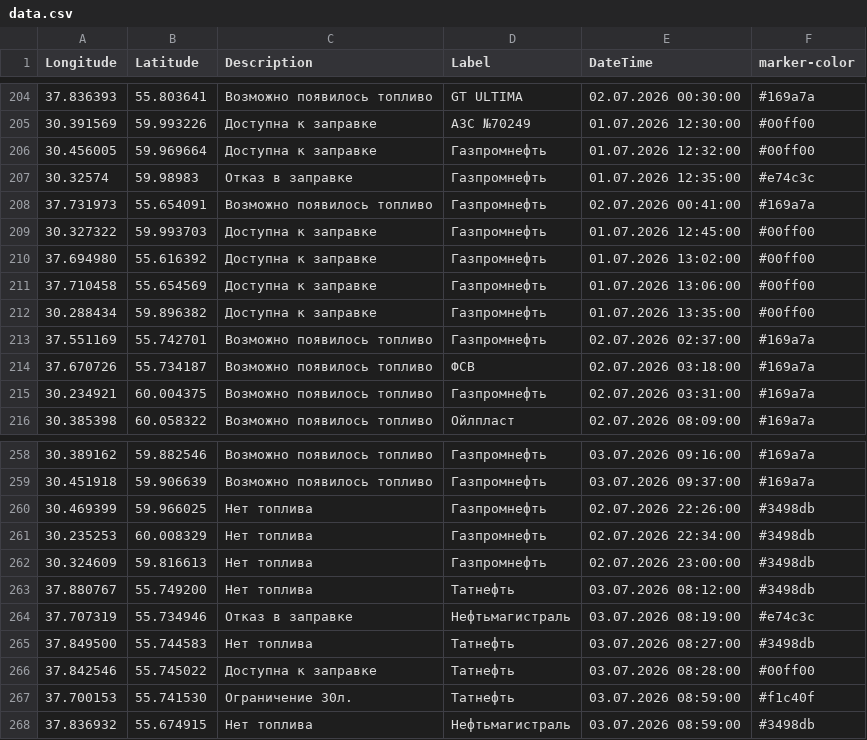
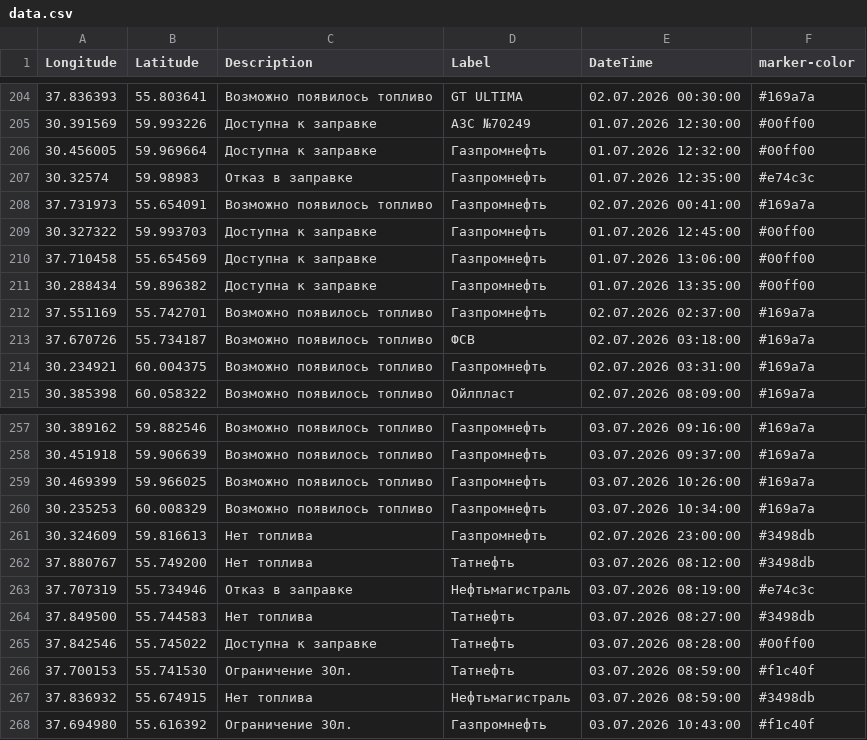
Before and after one commit to ProilKarpenko/Proil_AZS, a CSV file: data.csv, drawn as a sheet; only a part is shown, gaps mark what is left out.

Commit message:
Автоматическое обновление

```diff
--- a/data.csv
+++ b/data.csv
@@ -209,3 +209,2 @@ Longitude;Latitude;Description;Label;DateTime;marker-color
 30.327322;59.993703;Доступна к заправке;Газпромнефть ;01.07.2026 12:45:00;#00ff00
-37.694980;55.616392;Доступна к заправке;Газпромнефть ;01.07.2026 13:02:00;#00ff00
 37.710458;55.654569;Доступна к заправке;Газпромнефть ;01.07.2026 13:06:00;#00ff00
@@ -259,4 +258,4 @@ Longitude;Latitude;Description;Label;DateTime;marker-color
 30.451918;59.906639;Возможно появилось топливо;Газпромнефть ;03.07.2026 09:37:00;#169a7a
-30.469399;59.966025;Нет топлива;Газпромнефть ;02.07.2026 22:26:00;#3498db
-30.235253;60.008329;Нет топлива;Газпромнефть ;02.07.2026 22:34:00;#3498db
+30.469399;59.966025;Возможно появилось топливо;Газпромнефть ;03.07.2026 10:26:00;#169a7a
+30.235253;60.008329;Возможно появилось топливо;Газпромнефть ;03.07.2026 10:34:00;#169a7a
 30.324609;59.816613;Нет топлива;Газпромнефть ;02.07.2026 23:00:00;#3498db
@@ -268 +267,2 @@ Longitude;Latitude;Description;Label;DateTime;marker-color
 37.836932;55.674915;Нет топлива;Нефтьмагистраль;03.07.2026 08:59:00;#3498db
+37.694980;55.616392;Ограничение 30л.;Газпромнефть ;03.07.2026 10:43:00;#f1c40f
```
